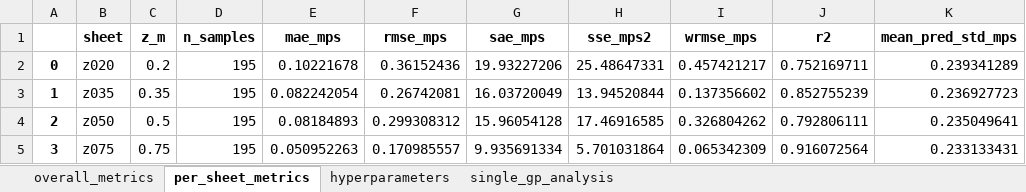
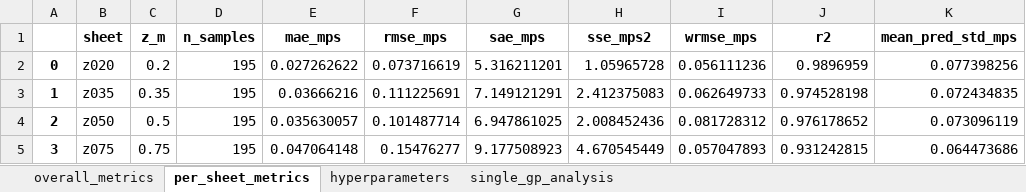
Before and after one commit to GH-X-ST/Nausicaa, an Excel workbook: 01_Thermal/B_results/Single_Fan_GP/single_gp_summary.xlsx, sheet per_sheet_metrics, drawn as a sheet; only a part is shown; values as stored, in another font and other column widths than the file's, no borders; the diff covers the shown part only; the diff names each change by its address in the sheet, - before the commit and + after, or states it on an @@ line.

```diff
--- a/01_Thermal/B_results/Single_Fan_GP/single_gp_summary.xlsx (sheet per_sheet_metrics)
+++ b/01_Thermal/B_results/Single_Fan_GP/single_gp_summary.xlsx (sheet per_sheet_metrics)
-E2 (mae_mps): 0.10221678
+E2 (mae_mps): 0.027262622
-F2 (rmse_mps): 0.36152436
+F2 (rmse_mps): 0.073716619
-G2 (sae_mps): 19.93227206
+G2 (sae_mps): 5.316211201
-H2 (sse_mps2): 25.48647331
+H2 (sse_mps2): 1.05965728
-I2 (wrmse_mps): 0.457421217
+I2 (wrmse_mps): 0.056111236
-J2 (r2): 0.752169711
+J2 (r2): 0.9896959
-K2 (mean_pred_std_mps): 0.239341289
+K2 (mean_pred_std_mps): 0.077398256
-E3 (mae_mps): 0.082242054
+E3 (mae_mps): 0.03666216
-F3 (rmse_mps): 0.26742081
+F3 (rmse_mps): 0.111225691
-G3 (sae_mps): 16.03720049
+G3 (sae_mps): 7.149121291
-H3 (sse_mps2): 13.94520844
+H3 (sse_mps2): 2.412375083
-I3 (wrmse_mps): 0.137356602
+I3 (wrmse_mps): 0.062649733
-J3 (r2): 0.852755239
+J3 (r2): 0.974528198
-K3 (mean_pred_std_mps): 0.236927723
+K3 (mean_pred_std_mps): 0.072434835
-E4 (mae_mps): 0.08184893
+E4 (mae_mps): 0.035630057
-F4 (rmse_mps): 0.299308312
+F4 (rmse_mps): 0.101487714
-G4 (sae_mps): 15.96054128
+G4 (sae_mps): 6.947861025
-H4 (sse_mps2): 17.46916585
+H4 (sse_mps2): 2.008452436
-I4 (wrmse_mps): 0.326804262
+I4 (wrmse_mps): 0.081728312
-J4 (r2): 0.792806111
+J4 (r2): 0.976178652
-K4 (mean_pred_std_mps): 0.235049641
+K4 (mean_pred_std_mps): 0.073096119
-E5 (mae_mps): 0.050952263
+E5 (mae_mps): 0.047064148
-F5 (rmse_mps): 0.170985557
+F5 (rmse_mps): 0.15476277
-G5 (sae_mps): 9.935691334
+G5 (sae_mps): 9.177508923
-H5 (sse_mps2): 5.701031864
+H5 (sse_mps2): 4.670545449
-I5 (wrmse_mps): 0.065342309
+I5 (wrmse_mps): 0.057047893
-J5 (r2): 0.916072564
+J5 (r2): 0.931242815
-K5 (mean_pred_std_mps): 0.233133431
+K5 (mean_pred_std_mps): 0.064473686
```
Also changed, not shown: 21 edited cells elsewhere in this sheet, sheet single_gp_analysis, sheet overall_metrics, sheet hyperparameters, 01_Thermal/B_results/Single_Fan_GP/single_gp_grid_predictions.xlsx, 01_Thermal/B_results/single_annular_bemt_params.xlsx, 39 other files.
